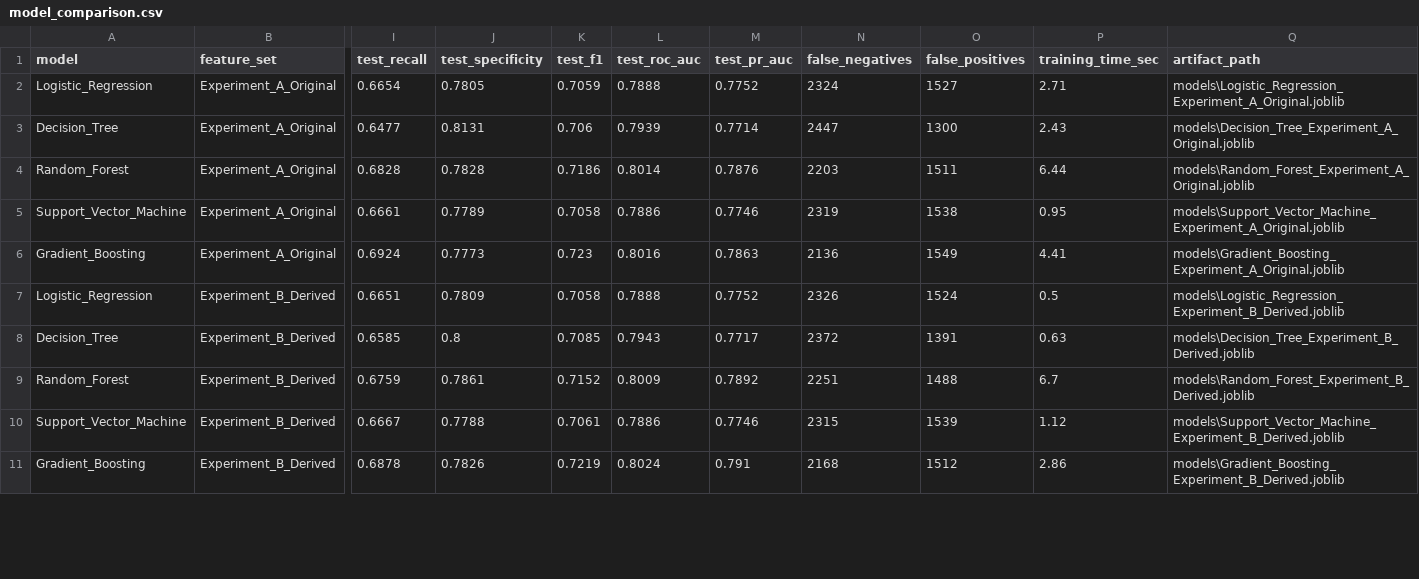
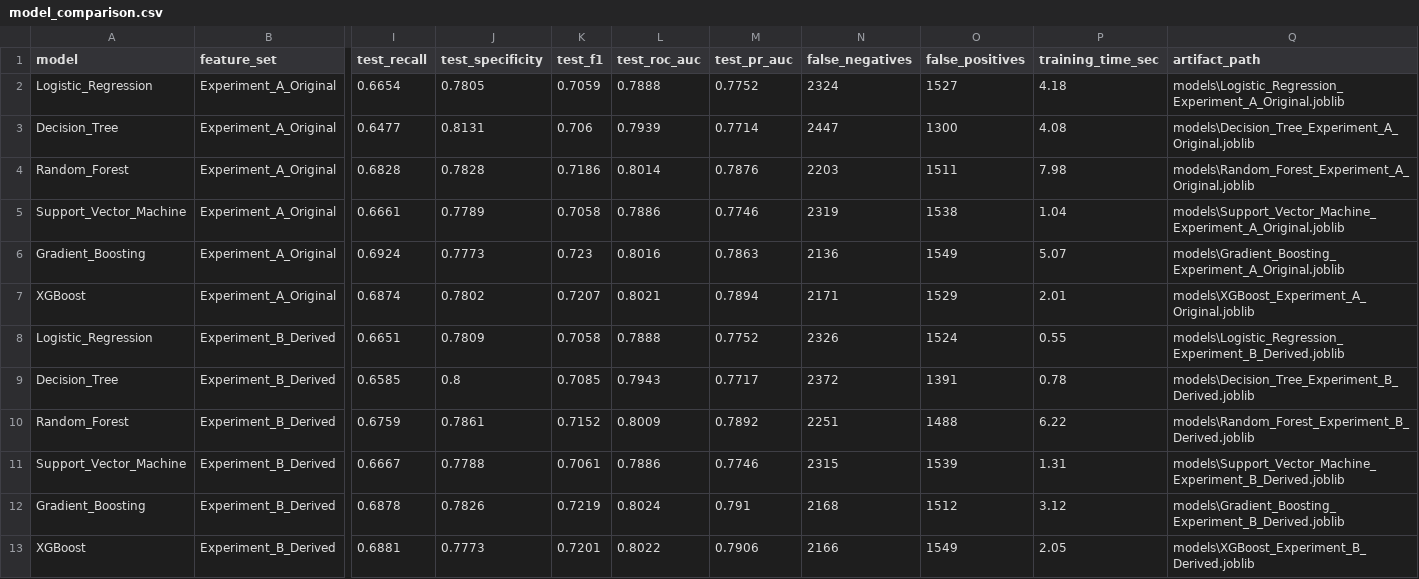
Before and after one commit to NAKULAN727/Leveraging-Feature-Engineering-to-Optimize-Cardiovascular-Risk-Assessment-Models, a CSV file: reports/model_comparison.csv, drawn as a sheet; only a part is shown, gaps mark what is left out; addresses are those after the commit; rows hold the shown columns only; the diff covers the shown part only; the diff names each change by its address in the sheet, - before the commit and + after, or states it on an @@ line.

```diff
--- a/reports/model_comparison.csv
+++ b/reports/model_comparison.csv
-P2 (training_time_sec): 2.71
+P2 (training_time_sec): 4.18
-P3 (training_time_sec): 2.43
+P3 (training_time_sec): 4.08
-P4 (training_time_sec): 6.44
+P4 (training_time_sec): 7.98
-P5 (training_time_sec): 0.95
+P5 (training_time_sec): 1.04
-P6 (training_time_sec): 4.41
+P6 (training_time_sec): 5.07
+row 7: XGBoost | Experiment_A_Original | 0.6874 | 0.7802 | 0.7207 | 0.8021 | 0.7894 | 2171 | 1529 | 2.01 | models\XGBoost_Experiment_A_Original.joblib
-P8 (training_time_sec): 0.5
+P8 (training_time_sec): 0.55
-P9 (training_time_sec): 0.63
+P9 (training_time_sec): 0.78
-P10 (training_time_sec): 6.7
+P10 (training_time_sec): 6.22
-P11 (training_time_sec): 1.12
+P11 (training_time_sec): 1.31
-P12 (training_time_sec): 2.86
+P12 (training_time_sec): 3.12
+row 13: XGBoost | Experiment_B_Derived | 0.6881 | 0.7773 | 0.7201 | 0.8022 | 0.7906 | 2166 | 1549 | 2.05 | models\XGBoost_Experiment_B_Derived.joblib
```
Also changed, not shown: 2 added rows and 10 edited cells elsewhere in this file, 18 other files.
